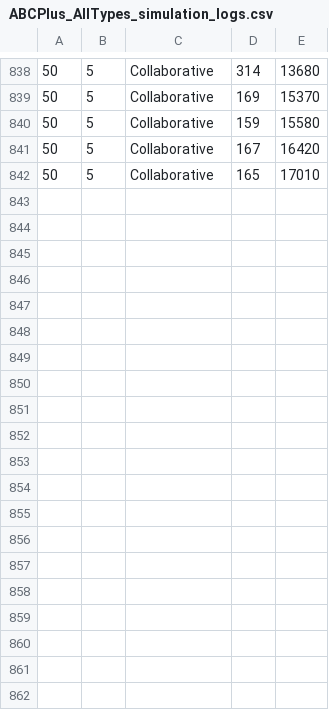
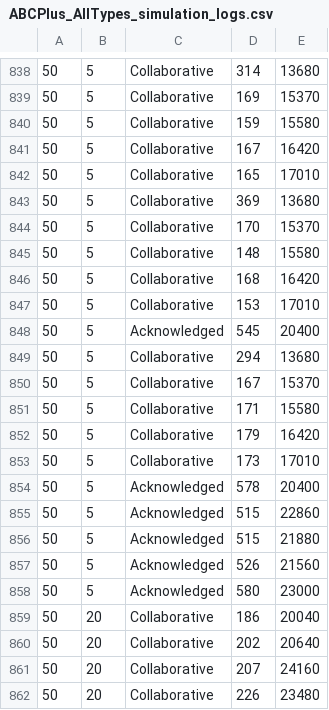
Before and after one commit to psumin/SoS-simulation-engine, a CSV file: traces/ABCPlus_AllTypes/ABCPlus_AllTypes_simulation_logs.csv, drawn as a sheet; only a part is shown, gaps mark what is left out; the diff covers the shown part only; the diff names each change by its address in the sheet, - before the commit and + after, or states it on an @@ line.

```diff
--- a/traces/ABCPlus_AllTypes/ABCPlus_AllTypes_simulation_logs.csv
+++ b/traces/ABCPlus_AllTypes/ABCPlus_AllTypes_simulation_logs.csv
+row 843: 50 | 5 | Collaborative | 369 | 13680
+row 844: 50 | 5 | Collaborative | 170 | 15370
+row 845: 50 | 5 | Collaborative | 148 | 15580
+row 846: 50 | 5 | Collaborative | 168 | 16420
+row 847: 50 | 5 | Collaborative | 153 | 17010
+row 848: 50 | 5 | Acknowledged | 545 | 20400
+row 849: 50 | 5 | Collaborative | 294 | 13680
+row 850: 50 | 5 | Collaborative | 167 | 15370
+row 851: 50 | 5 | Collaborative | 171 | 15580
+row 852: 50 | 5 | Collaborative | 179 | 16420
+row 853: 50 | 5 | Collaborative | 173 | 17010
+row 854: 50 | 5 | Acknowledged | 578 | 20400
+row 855: 50 | 5 | Acknowledged | 515 | 22860
+row 856: 50 | 5 | Acknowledged | 515 | 21880
+row 857: 50 | 5 | Acknowledged | 526 | 21560
+row 858: 50 | 5 | Acknowledged | 580 | 23000
+row 859: 50 | 20 | Collaborative | 186 | 20040
+row 860: 50 | 20 | Collaborative | 202 | 20640
+row 861: 50 | 20 | Collaborative | 207 | 24160
+row 862: 50 | 20 | Collaborative | 226 | 23480
```
Also changed, not shown: 12 added rows elsewhere in this file, 2 other files.
